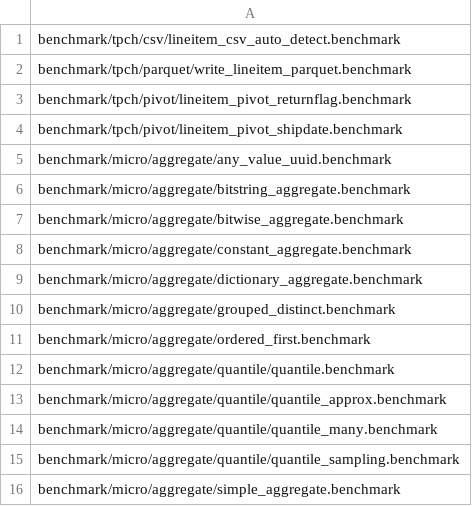
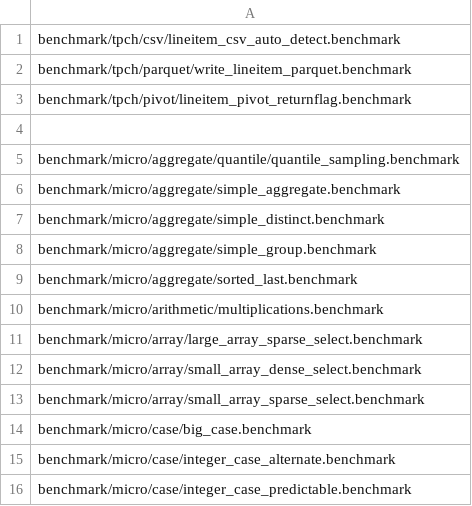
Before and after one commit to zuleykhapa/nbc, a CSV file: micro.csv, drawn as a sheet; only a part is shown; the shorter side is filled out with more unchanged rows.

Commit message:
Update micro.csv

```diff
--- a/micro.csv
+++ b/micro.csv
@@ -3,13 +3,3 @@ benchmark/tpch/parquet/write_lineitem_parquet.benchmark
 benchmark/tpch/pivot/lineitem_pivot_returnflag.benchmark
-benchmark/tpch/pivot/lineitem_pivot_shipdate.benchmark
-benchmark/micro/aggregate/any_value_uuid.benchmark
-benchmark/micro/aggregate/bitstring_aggregate.benchmark
-benchmark/micro/aggregate/bitwise_aggregate.benchmark
-benchmark/micro/aggregate/constant_aggregate.benchmark
-benchmark/micro/aggregate/dictionary_aggregate.benchmark
-benchmark/micro/aggregate/grouped_distinct.benchmark
-benchmark/micro/aggregate/ordered_first.benchmark
-benchmark/micro/aggregate/quantile/quantile.benchmark
-benchmark/micro/aggregate/quantile/quantile_approx.benchmark
-benchmark/micro/aggregate/quantile/quantile_many.benchmark
+
 benchmark/micro/aggregate/quantile/quantile_sampling.benchmark
```
